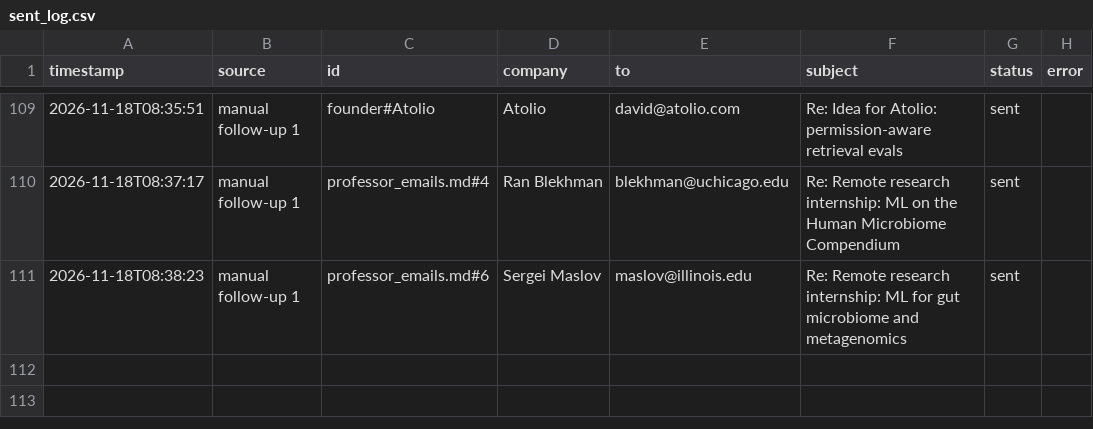
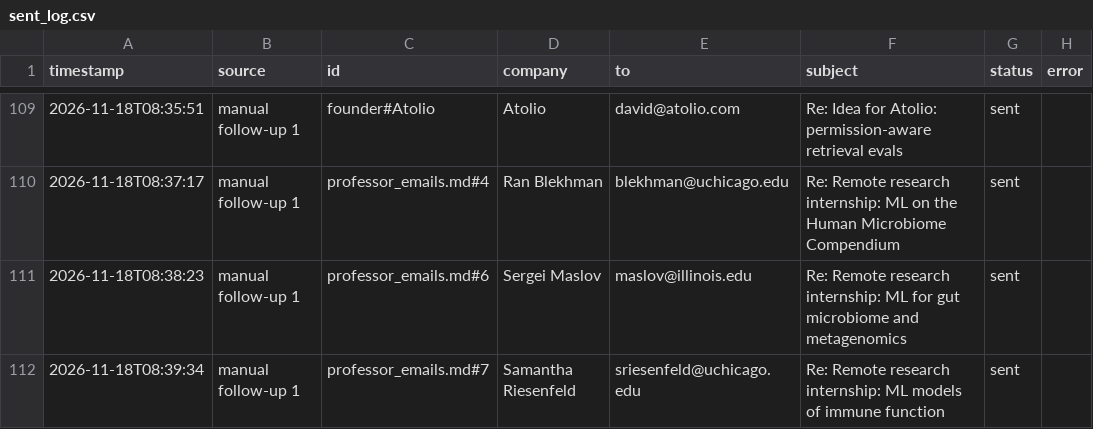
Before and after one commit to Anushre2005/auto-mail, a CSV file: sent_log.csv, drawn as a sheet; only a part is shown, gaps mark what is left out; the diff names each change by its address in the sheet, - before the commit and + after, or states it on an @@ line.

Commit message:
update from app

```diff
--- a/sent_log.csv
+++ b/sent_log.csv
+row 112: 2026-11-18T08:39:34 | manual follow-up 1 | professor_emails.md#7 | Samantha Riesenfeld | sriesenfeld@uchicago.edu | Re: Remote research internship: ML models of immune function | sent
```
